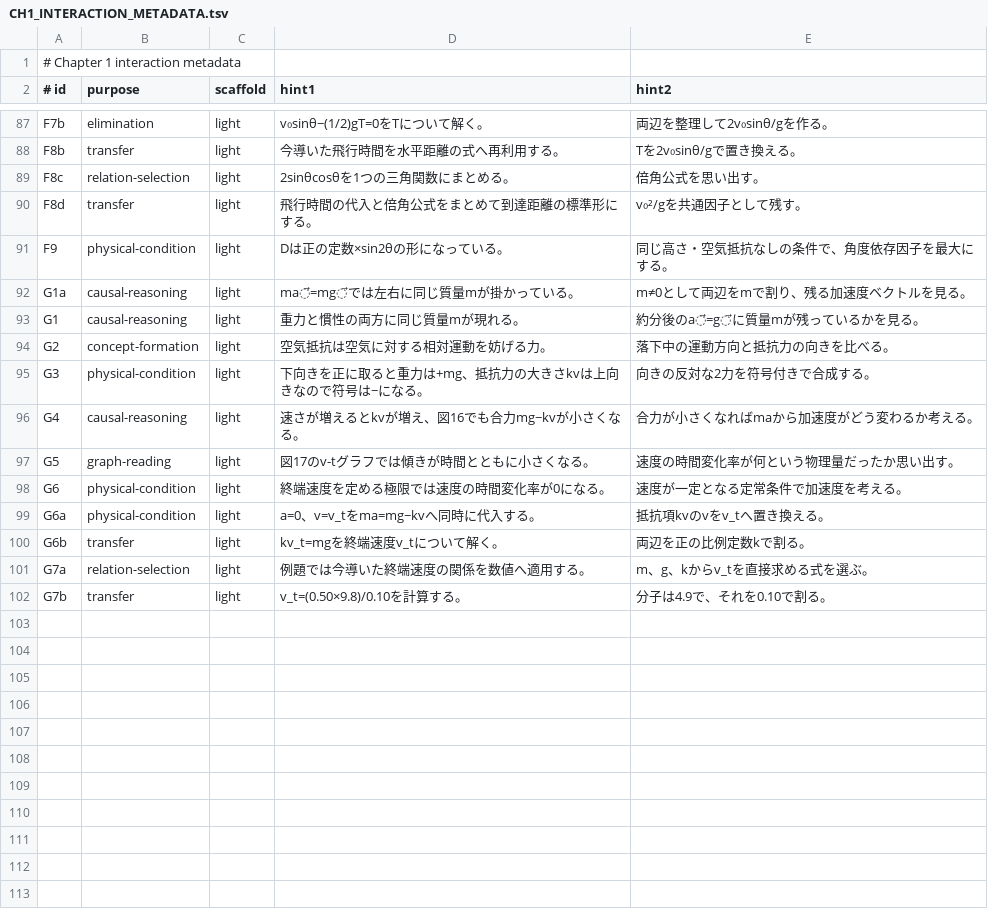
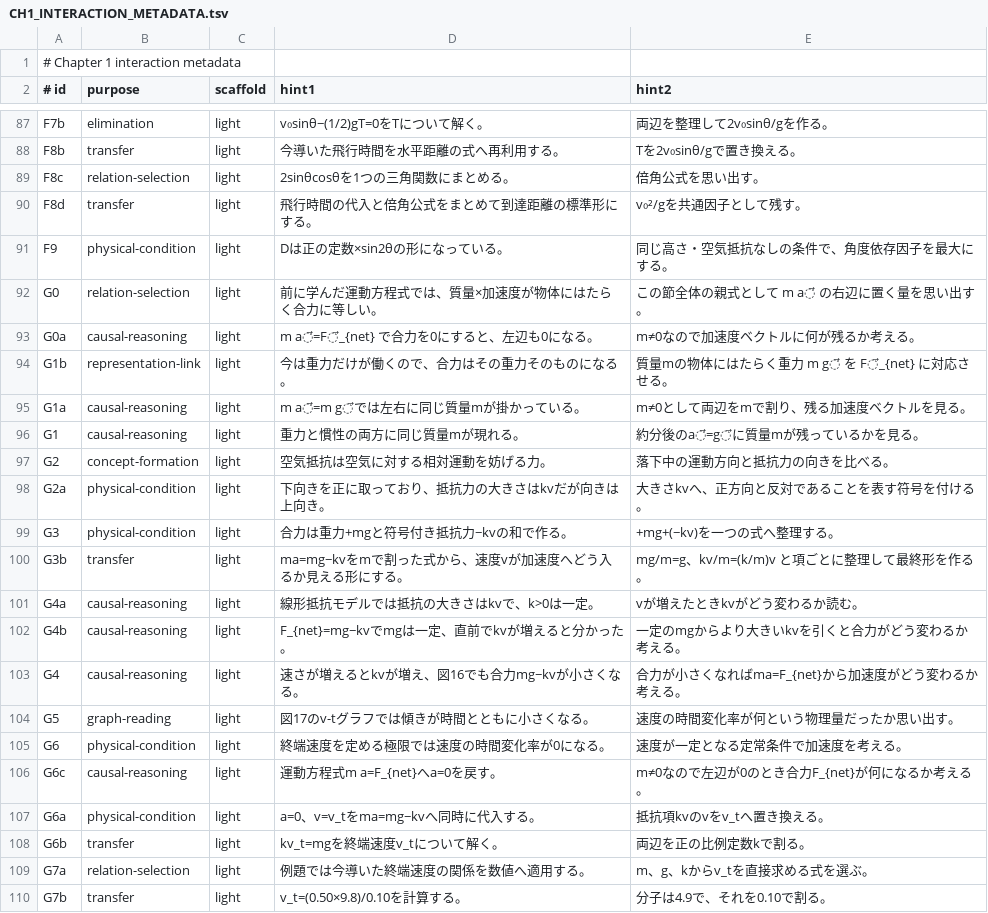
Before and after one commit to rrikunagasige-dot/kyotsu-step-web, a TSV file: docs/physics-ch01/prototypes/CH1_INTERACTION_METADATA.tsv, drawn as a sheet; only a part is shown, gaps mark what is left out.

```diff
--- a/docs/physics-ch01/prototypes/CH1_INTERACTION_METADATA.tsv
+++ b/docs/physics-ch01/prototypes/CH1_INTERACTION_METADATA.tsv
@@ -91,9 +91,17 @@ F8d	transfer	light	飛行時間の代入と倍角公式をまとめて到達距
 F9	physical-condition	light	Dは正の定数×sin2θの形になっている。	同じ高さ・空気抵抗なしの条件で、角度依存因子を最大にする。
-G1a	causal-reasoning	light	ma⃗=mg⃗では左右に同じ質量mが掛かっている。	m≠0として両辺をmで割り、残る加速度ベクトルを見る。
+G0	relation-selection	light	前に学んだ運動方程式では、質量×加速度が物体にはたらく合力に等しい。	この節全体の親式として m a⃗ の右辺に置く量を思い出す。
+G0a	causal-reasoning	light	m a⃗=F⃗_{net} で合力を0にすると、左辺も0になる。	m≠0なので加速度ベクトルに何が残るか考える。
+G1b	representation-link	light	今は重力だけが働くので、合力はその重力そのものになる。	質量mの物体にはたらく重力 m g⃗ を F⃗_{net} に対応させる。
+G1a	causal-reasoning	light	m a⃗=m g⃗では左右に同じ質量mが掛かっている。	m≠0として両辺をmで割り、残る加速度ベクトルを見る。
 G1	causal-reasoning	light	重力と慣性の両方に同じ質量mが現れる。	約分後のa⃗=g⃗に質量mが残っているかを見る。
 G2	concept-formation	light	空気抵抗は空気に対する相対運動を妨げる力。	落下中の運動方向と抵抗力の向きを比べる。
-G3	physical-condition	light	下向きを正に取ると重力は+mg、抵抗力の大きさkvは上向きなので符号は−になる。	向きの反対な2力を符号付きで合成する。
-G4	causal-reasoning	light	速さが増えるとkvが増え、図16でも合力mg−kvが小さくなる。	合力が小さくなればmaから加速度がどう変わるか考える。
+G2a	physical-condition	light	下向きを正に取っており、抵抗力の大きさはkvだが向きは上向き。	大きさkvへ、正方向と反対であることを表す符号を付ける。
+G3	physical-condition	light	合力は重力+mgと符号付き抵抗力−kvの和で作る。	+mg+(−kv)を一つの式へ整理する。
+G3b	transfer	light	ma=mg−kvをmで割った式から、速度vが加速度へどう入るか見える形にする。	mg/m=g、kv/m=(k/m)v と項ごとに整理して最終形を作る。
+G4a	causal-reasoning	light	線形抵抗モデルでは抵抗の大きさはkvで、k>0は一定。	vが増えたときkvがどう変わるか読む。
+G4b	causal-reasoning	light	F_{net}=mg−kvでmgは一定、直前でkvが増えると分かった。	一定のmgからより大きいkvを引くと合力がどう変わるか考える。
+G4	causal-reasoning	light	速さが増えるとkvが増え、図16でも合力mg−kvが小さくなる。	合力が小さくなればma=F_{net}から加速度がどう変わるか考える。
 G5	graph-reading	light	図17のv-tグラフでは傾きが時間とともに小さくなる。	速度の時間変化率が何という物理量だったか思い出す。
 G6	physical-condition	light	終端速度を定める極限では速度の時間変化率が0になる。	速度が一定となる定常条件で加速度を考える。
+G6c	causal-reasoning	light	運動方程式m a=F_{net}へa=0を戻す。	m≠0なので左辺が0のとき合力F_{net}が何になるか考える。
 G6a	physical-condition	light	a=0、v=v_tをma=mg−kvへ同時に代入する。	抵抗項kvのvをv_tへ置き換える。
```
Also changed, not shown: 6 other files.
